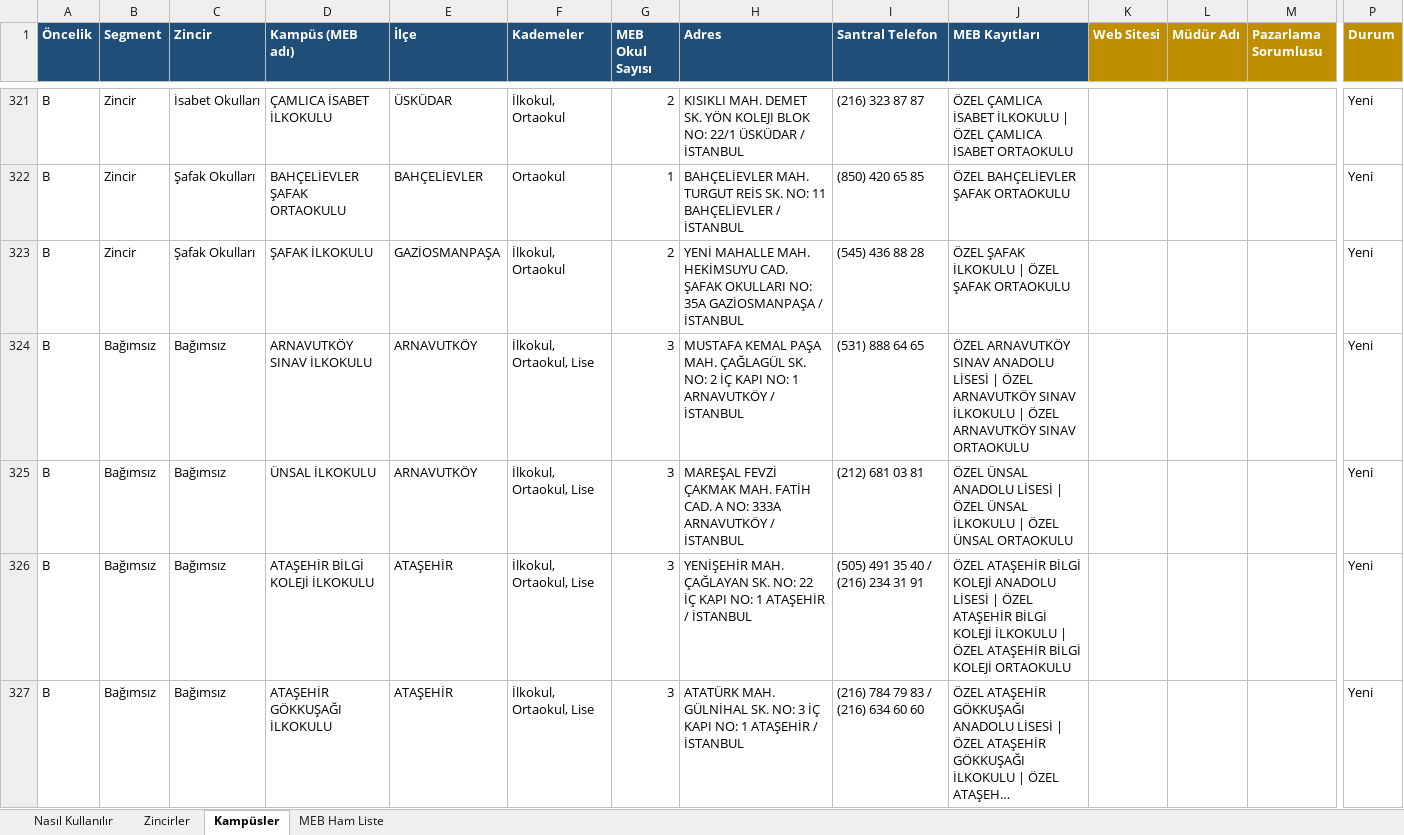
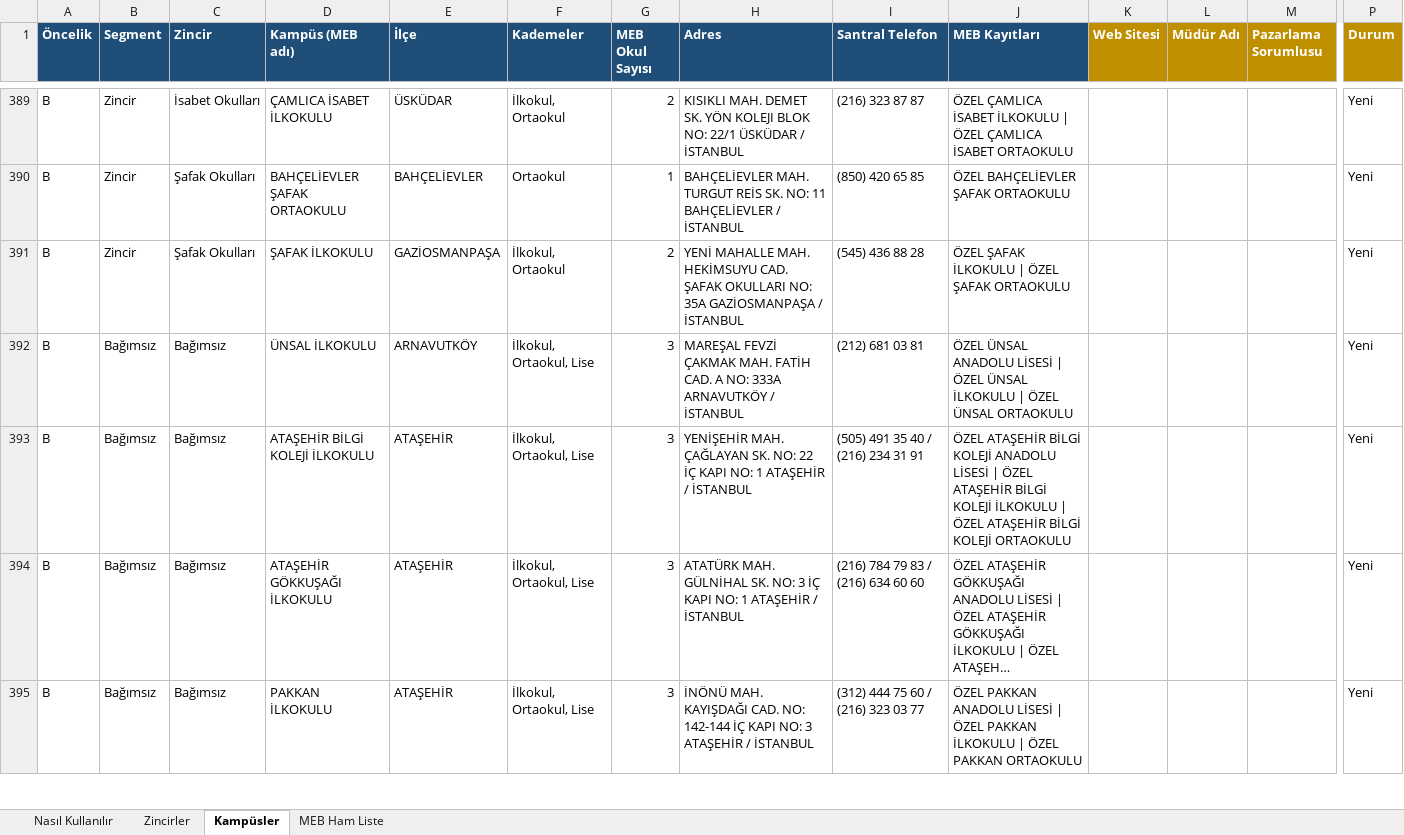
Before and after one commit to serhanbasak-max/duality22, an Excel workbook: Istanbul_Ozel_Okul_Hedef_Listesi.xlsx, sheet Kampüsler, drawn as a sheet; only a part is shown, gaps mark what is left out; the shorter side is filled out with more unchanged rows; long unchanged cells end in …; values as stored, in another font and other column widths than the file's, no borders; removed rows and columns are numbered as before the commit, all else as after; rows hold the shown columns only; the diff covers the shown part only; the diff names each change by its address in the sheet, - before the commit and + after, or states it on an @@ line.

```diff
--- a/Istanbul_Ozel_Okul_Hedef_Listesi.xlsx (sheet Kampüsler)
+++ b/Istanbul_Ozel_Okul_Hedef_Listesi.xlsx (sheet Kampüsler)
-row 324: B | Bağımsız | Bağımsız | ARNAVUTKÖY SINAV İLKOKULU | ARNAVUTKÖY | İlkokul, Ortaokul, Lise | 3 | MUSTAFA KEMAL PAŞA MAH. ÇAĞLAGÜL SK. NO: 2 İÇ KAPI NO: 1 ARNAVUTKÖY / İSTANBUL | (531) 888 64 65 | ÖZEL ARNAVUTKÖY SINAV ANADOLU LİSESİ | ÖZEL ARNAVUTKÖY SINAV İLKOKULU | ÖZEL ARNAVUTKÖY SINAV ORTAOKULU |  |  |  | Yeni
```
Also changed, not shown: 68 added rows and 67 removed rows elsewhere in this sheet, sheet Zincirler.
